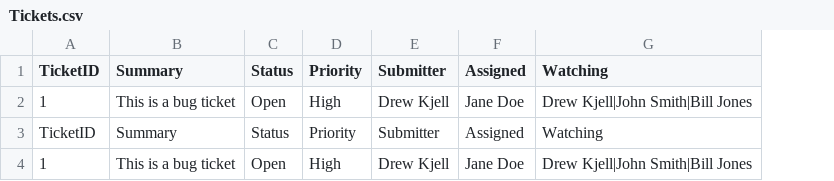
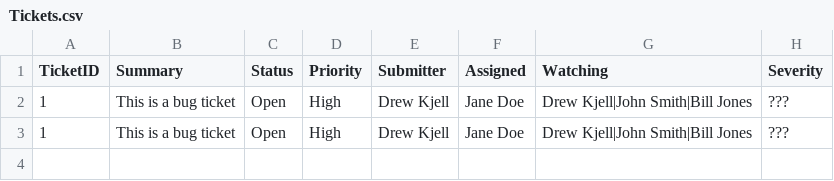
Before and after one commit to zschmitt3/Module04, a CSV file: Tickets.csv, drawn as a sheet; removed rows and columns are numbered as before the commit, all else as after; the diff names each change by its address in the sheet, - before the commit and + after, or states it on an @@ line.

```diff
--- a/Tickets.csv
+++ b/Tickets.csv
+column H (Severity), rows 2-3: ??? | ???
-row 3: TicketID | Summary | Status | Priority | Submitter | Assigned | Watching
```
Also changed, not shown: 4 other files.
